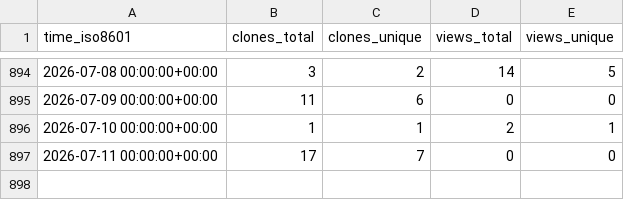
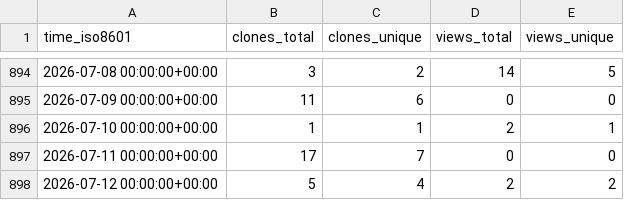
Before and after one commit to L2S-lab/natnet_ros_cpp, a CSV file: L2S-lab/natnet_ros_cpp/ghrs-data/views_clones_aggregate.csv, drawn as a sheet; only a part is shown, gaps mark what is left out; the diff names each change by its address in the sheet, - before the commit and + after, or states it on an @@ line.

```diff
--- a/L2S-lab/natnet_ros_cpp/ghrs-data/views_clones_aggregate.csv
+++ b/L2S-lab/natnet_ros_cpp/ghrs-data/views_clones_aggregate.csv
+row 898: 2026-07-12 00:00:00+00:00 | 5 | 4 | 2 | 2
```
Also changed, not shown: 1 other file.
